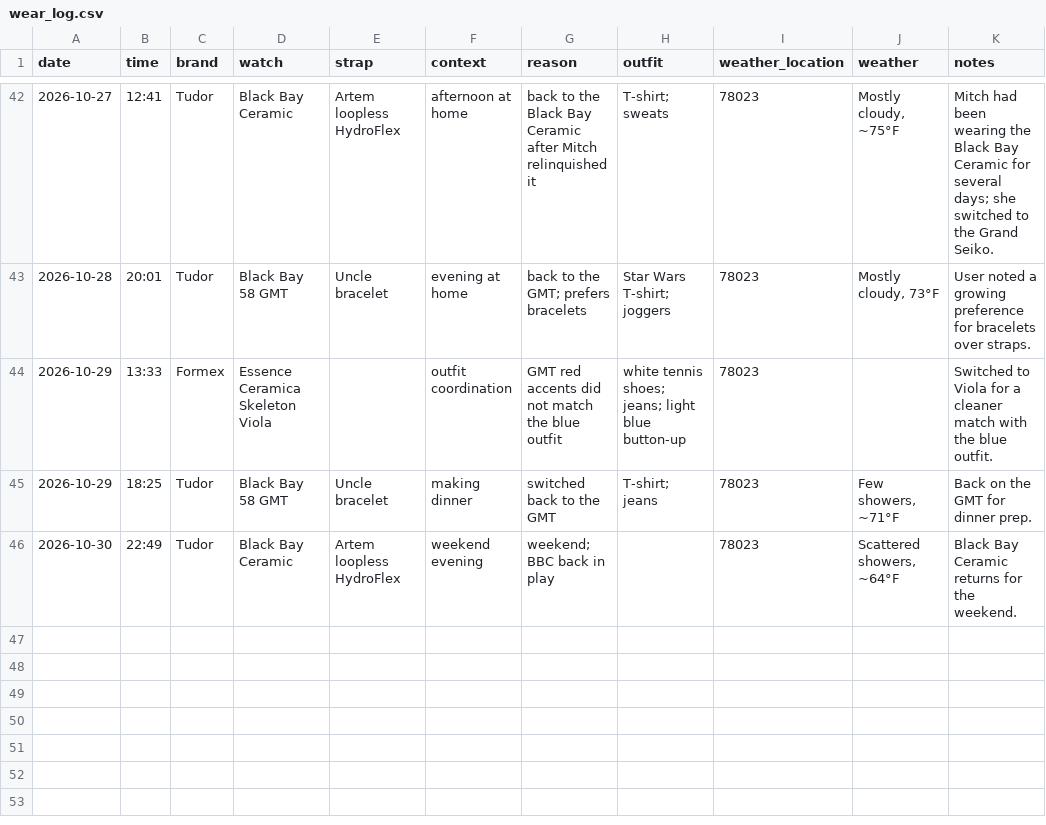
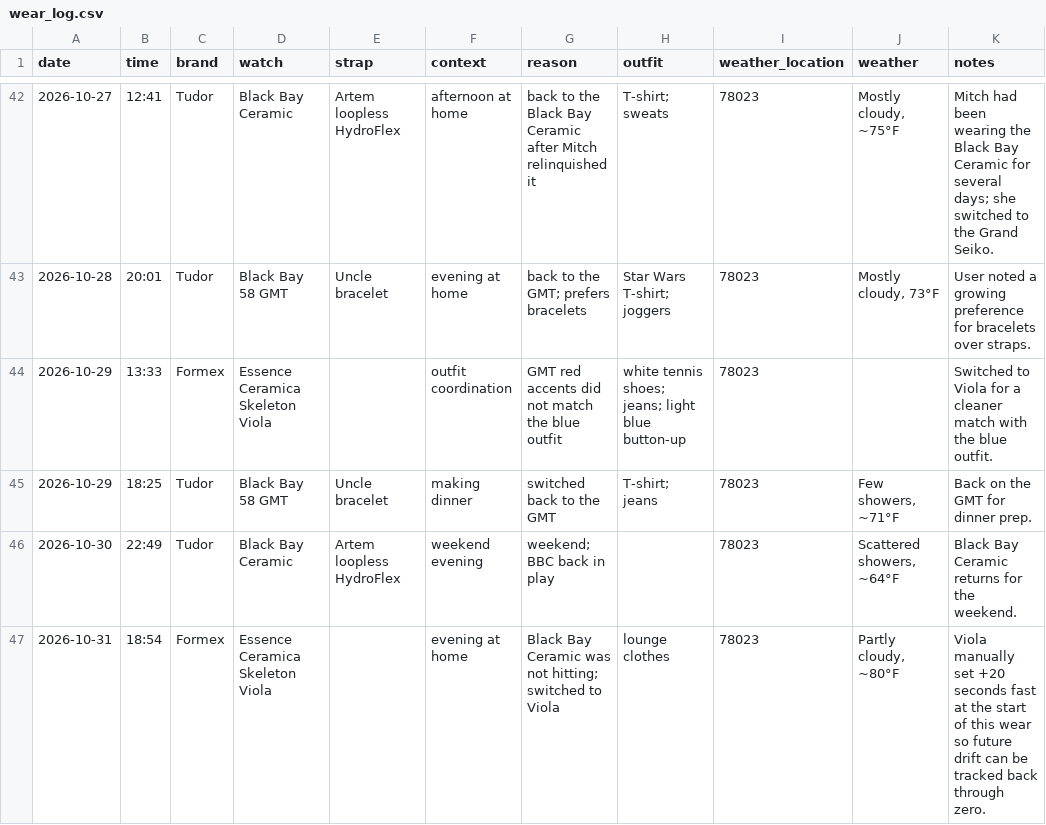
Before and after one commit to astidwell/Horology-Lab, a CSV file: data/wear_log.csv, drawn as a sheet; only a part is shown, gaps mark what is left out; the diff names each change by its address in the sheet, - before the commit and + after, or states it on an @@ line.

Commit message:
Log Viola switch and +20s offset

```diff
--- a/data/wear_log.csv
+++ b/data/wear_log.csv
+row 47: 2026-10-31 | 18:54 | Formex | Essence Ceramica Skeleton Viola |  | evening at home | Black Bay Ceramic was not hitting; switched to Viola | lounge clothes | 78023 | Partly cloudy, ~80°F | Viola manually set +20 seconds fast at the start of this wear so future drift can be tracked back through zero.
```
